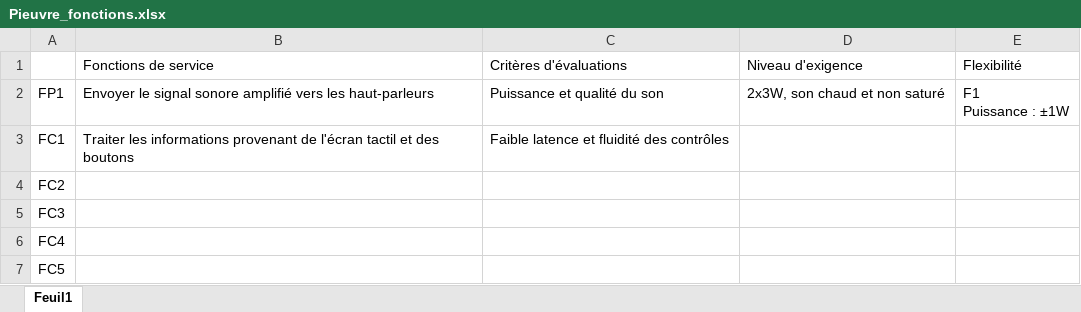
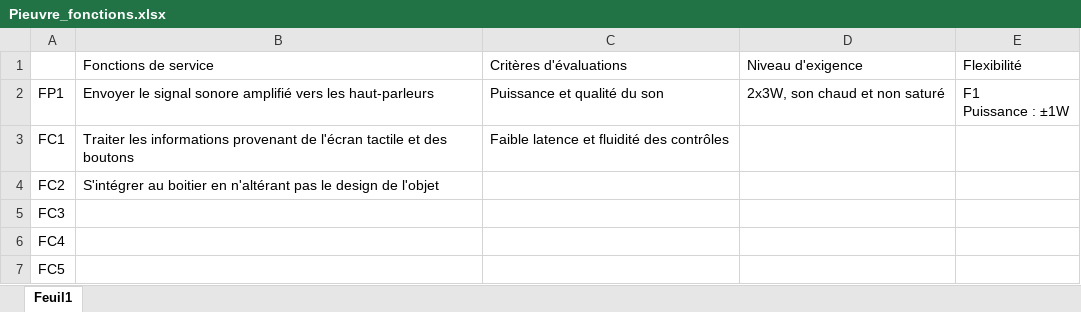
Before and after one commit to badrbouslikhin/Beluga, an Excel workbook: Rendu/AF/Pieuvre_fonctions.xlsx, sheet Feuil1, drawn as a sheet; values as stored, in another font and other column widths than the file's, no borders; the diff names each change by its address in the sheet, - before the commit and + after, or states it on an @@ line.

Commit message:
Bete à corne, pieuvre et fonctions updaté.

```diff
--- a/Rendu/AF/Pieuvre_fonctions.xlsx (sheet Feuil1)
+++ b/Rendu/AF/Pieuvre_fonctions.xlsx (sheet Feuil1)
-B3 (Fonctions de service): …de l'écran tactil et des…
+B3 (Fonctions de service): …de l'écran tactile et des…
-B4 (Fonctions de service): (empty)
+B4 (Fonctions de service): S'intégrer au boitier en n'altérant pas le design de l'objet
```
Also changed, not shown: 2 other files.
